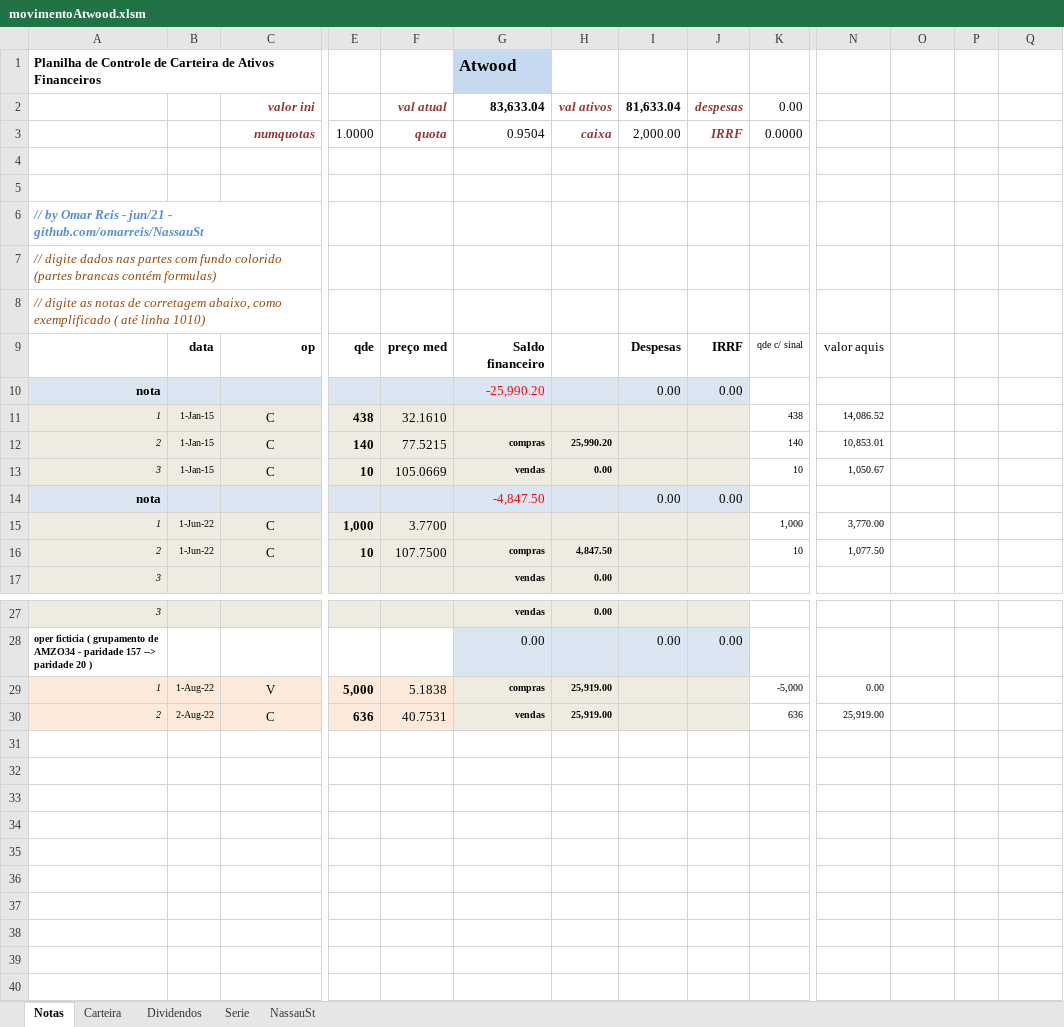
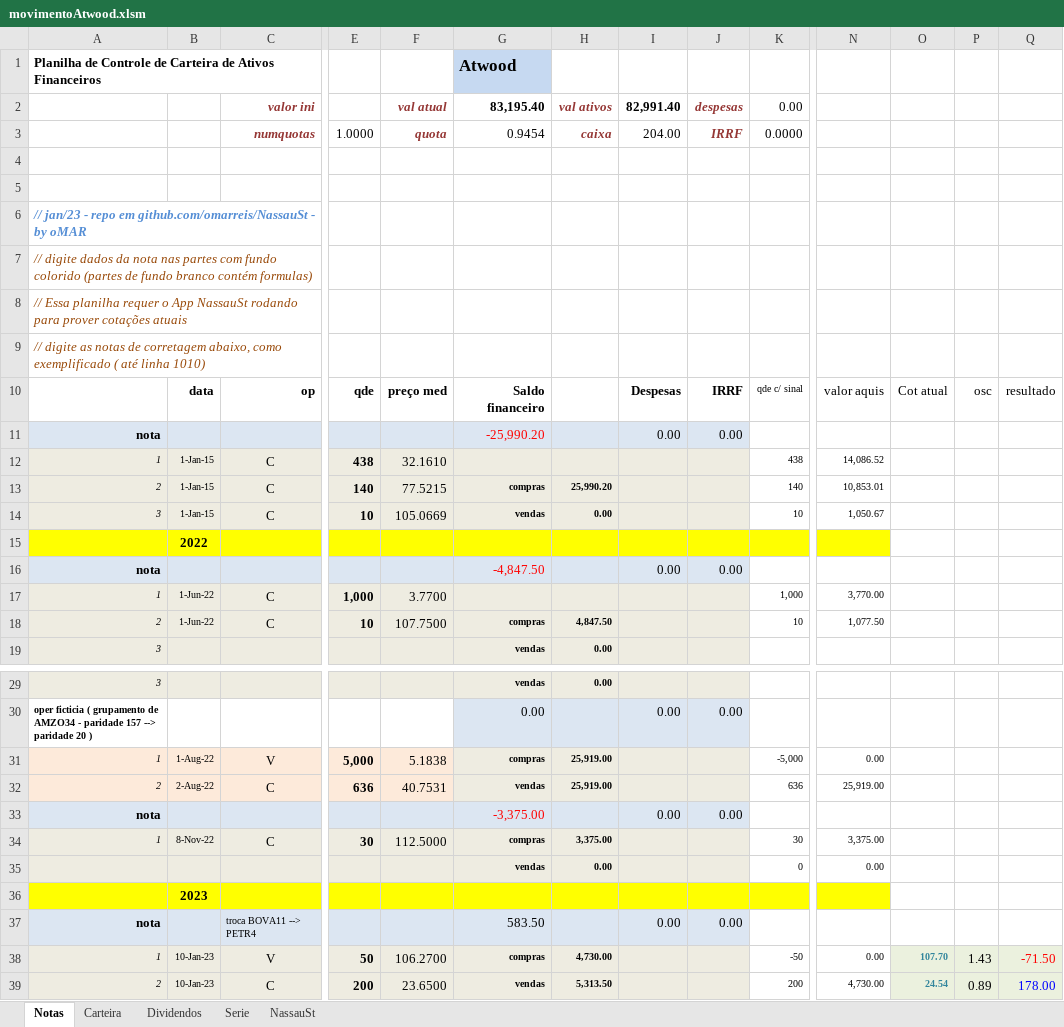
Before and after one commit to omarreis/NassauSt, an Excel workbook: movimentoAtwood.xlsm, sheet Notas, drawn as a sheet; only a part is shown, gaps mark what is left out; values as stored, in another font and other column widths than the file's, no borders; addresses are those after the commit; rows hold the shown columns only; the diff names each change by its address in the sheet, - before the commit and + after, or states it on an @@ line.

```diff
--- a/movimentoAtwood.xlsm (sheet Notas)
+++ b/movimentoAtwood.xlsm (sheet Notas)
-G2: 83,633.04
+G2: 83,195.40
-I2: 81,633.04
+I2: 82,991.40
-G3: 0.9504
+G3: 0.9454
-I3: 2,000.00
+I3: 204.00
-A6: // by Omar Reis - jun/21 - github.com/omarreis/NassauSt
+A6: // jan/23 - repo em github.com/omarreis/NassauSt - by oMAR
-A7: …digite dados nas partes com fundo colorido (partes brancas contém formulas)
+A7: …digite dados da nota nas partes com fundo colorido (partes de fundo branco contém formulas)
+row 8: // Essa planilha requer o App NassauSt rodando para prover cotações atuais
-O10: (empty)
+O10: Cot atual
-P10: (empty)
+P10: osc
-Q10: (empty)
+Q10: resultado
+row 15:  | 2022
+row 33: nota |  |  |  |  | -3,375.00 |  | 0.00 | 0.00
+row 34: 1 | 8-Nov-22 | C | 30 | 112.5000 | compras | 3,375.00 |  |  | 30 | 3,375.00
+row 35:  |  |  |  |  | vendas | 0.00 |  |  | 0 | 0.00
+row 36:  | 2023
+row 37: nota |  | troca BOVA11 --> PETR4 |  |  | 583.50 |  | 0.00 | 0.00
+row 38: 1 | 10-Jan-23 | V | 50 | 106.2700 | compras | 4,730.00 |  |  | -50 | 0.00 | 107.70 | 1.43 | -71.50
+row 39: 2 | 10-Jan-23 | C | 200 | 23.6500 | vendas | 5,313.50 |  |  | 200 | 4,730.00 | 24.54 | 0.89 | 178.00
```
Also changed, not shown: sheet Carteira, sheet Dividendos, sheet Serie, sheet NassauSt, formulas that keep their value, charts or pictures.
